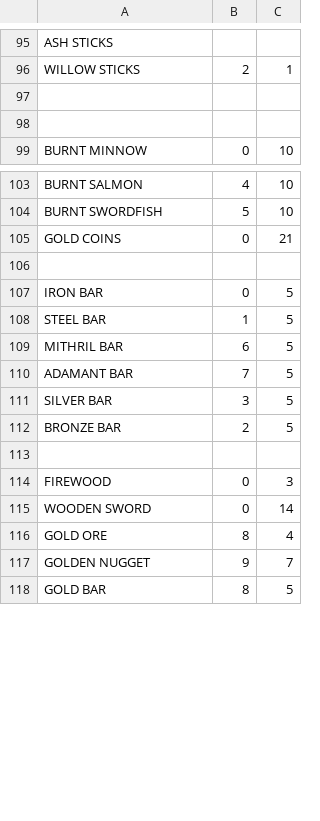
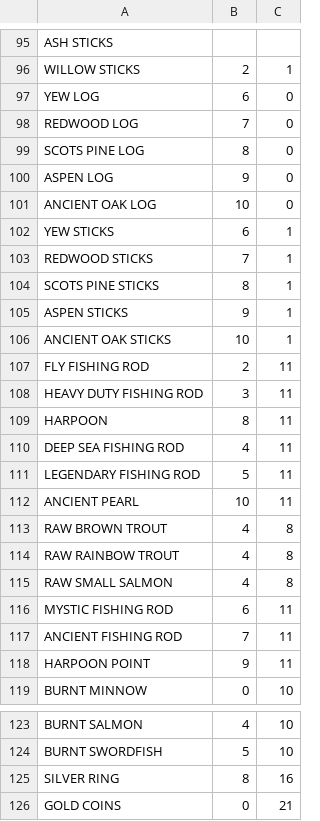
Before and after one commit to saido-labs/glenwich-art, a CSV file: coordinates.csv, drawn as a sheet; only a part is shown, gaps mark what is left out; the shorter side is filled out with more unchanged rows; the diff covers the shown part only; the diff names each change by its address in the sheet, - before the commit and + after, or states it on an @@ line.

Commit message:
Placeholder sprites and coords, removed filler tiles

```diff
--- a/coordinates.csv
+++ b/coordinates.csv
-row 97: (empty)
+row 97: YEW LOG | 6 | 0
-row 98: (empty)
+row 98: REDWOOD LOG | 7 | 0
+row 99: SCOTS PINE LOG | 8 | 0
+row 100: ASPEN LOG | 9 | 0
+row 101: ANCIENT OAK LOG | 10 | 0
+row 102: YEW STICKS | 6 | 1
+row 103: REDWOOD STICKS | 7 | 1
+row 104: SCOTS PINE STICKS | 8 | 1
+row 105: ASPEN STICKS | 9 | 1
+row 106: ANCIENT OAK STICKS | 10 | 1
+row 107: FLY FISHING ROD | 2 | 11
+row 108: HEAVY DUTY FISHING ROD | 3 | 11
+row 109: HARPOON | 8 | 11
+row 110: DEEP SEA FISHING ROD | 4 | 11
+row 111: LEGENDARY FISHING ROD | 5 | 11
+row 112: ANCIENT PEARL | 10 | 11
+row 113: RAW BROWN TROUT | 4 | 8
+row 114: RAW RAINBOW TROUT | 4 | 8
+row 115: RAW SMALL SALMON | 4 | 8
+row 116: MYSTIC FISHING ROD | 6 | 11
+row 117: ANCIENT FISHING ROD | 7 | 11
+row 118: HARPOON POINT | 9 | 11
+row 125: SILVER RING | 8 | 16
```
Also changed, not shown: 3 edited cells elsewhere in this file, 10 other files.
